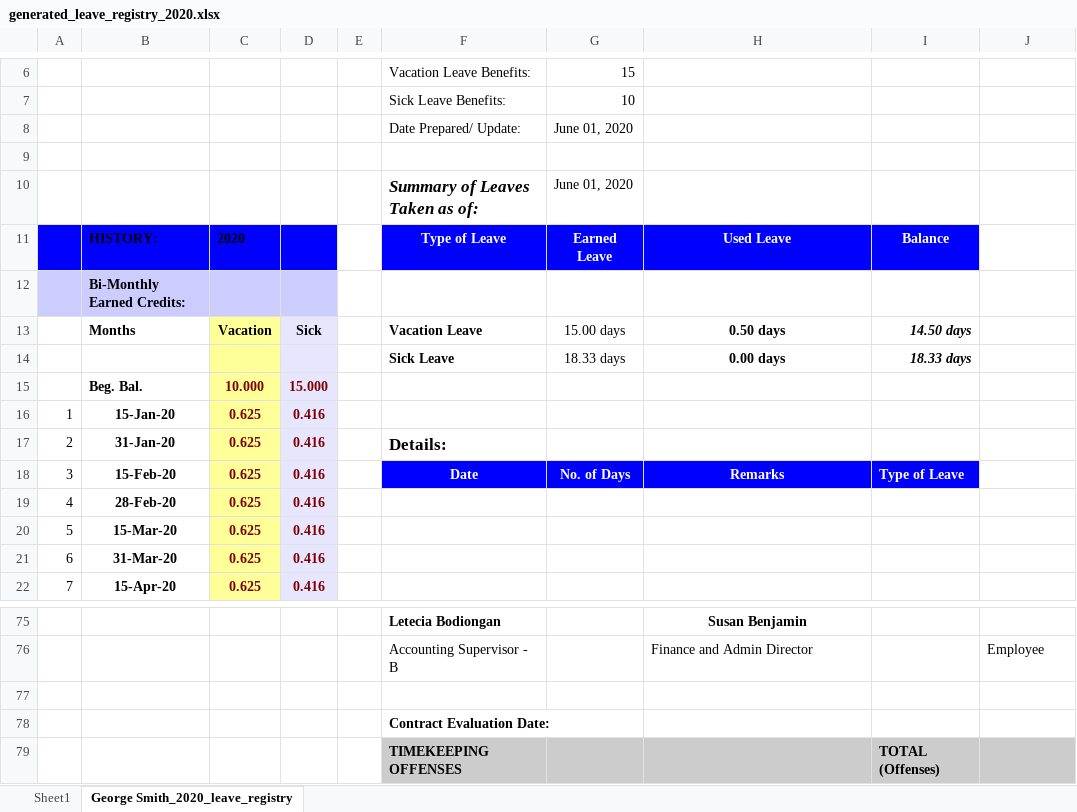
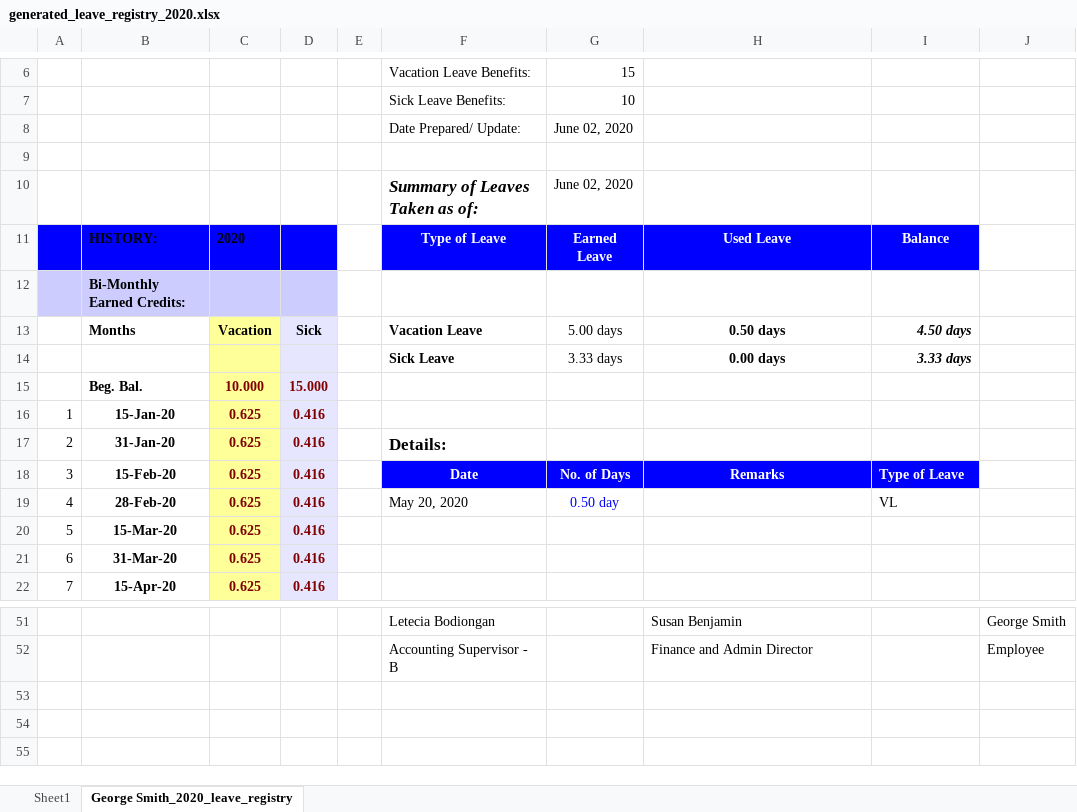
Before and after one commit to JKCHacking/PTCC_SCRIPTS, an Excel workbook: python_source/hr_ptcc_project/static/employee_profile/files/generated_leave_registry_2020.xlsx, sheet George Smith_2020_leave_registry, drawn as a sheet; only a part is shown, gaps mark what is left out; values as stored, in another font and other column widths than the file's, no borders; removed rows and columns are numbered as before the commit, all else as after; the diff covers the shown part only; the diff names each change by its address in the sheet, - before the commit and + after, or states it on an @@ line.

```diff
--- a/python_source/hr_ptcc_project/static/employee_profile/files/generated_leave_registry_2020.xlsx (sheet George Smith_2020_leave_registry)
+++ b/python_source/hr_ptcc_project/static/employee_profile/files/generated_leave_registry_2020.xlsx (sheet George Smith_2020_leave_registry)
-G8: June 01, 2020
+G8: June 02, 2020
-G10: June 01, 2020
+G10: June 02, 2020
-G13: 15.00 days
+G13: 5.00 days
-I13: 14.50 days
+I13: 4.50 days
-G14: 18.33 days
+G14: 3.33 days
-I14: 18.33 days
+I14: 3.33 days
-F19: (empty)
+F19: May 20, 2020
-G19: (empty)
+G19: 0.50 day
-I19: (empty)
+I19: VL
-F51 bold: on
+F51 bold: off
@@ H51 bold: on → off, alignment: center → left @@
-J51: (empty)
+J51: George Smith
-row 77: (empty)
-row 78:  |  |  |  |  | Contract Evaluation Date:
-row 79:  |  |  |  |  | TIMEKEEPING OFFENSES |  |  | TOTAL (Offenses)
```
Also changed, not shown: 3 added rows, 27 removed rows and 4 edited cells elsewhere in this sheet, sheet Sheet1, python_source/hr_ptcc_project/employee_profile/static/employee_profile/files/leave_registry_template_v1.xlsx, python_source/hr_ptcc_project/static/employee_profile/files/leave_registry_template_v1.xlsx, 3 other files.
